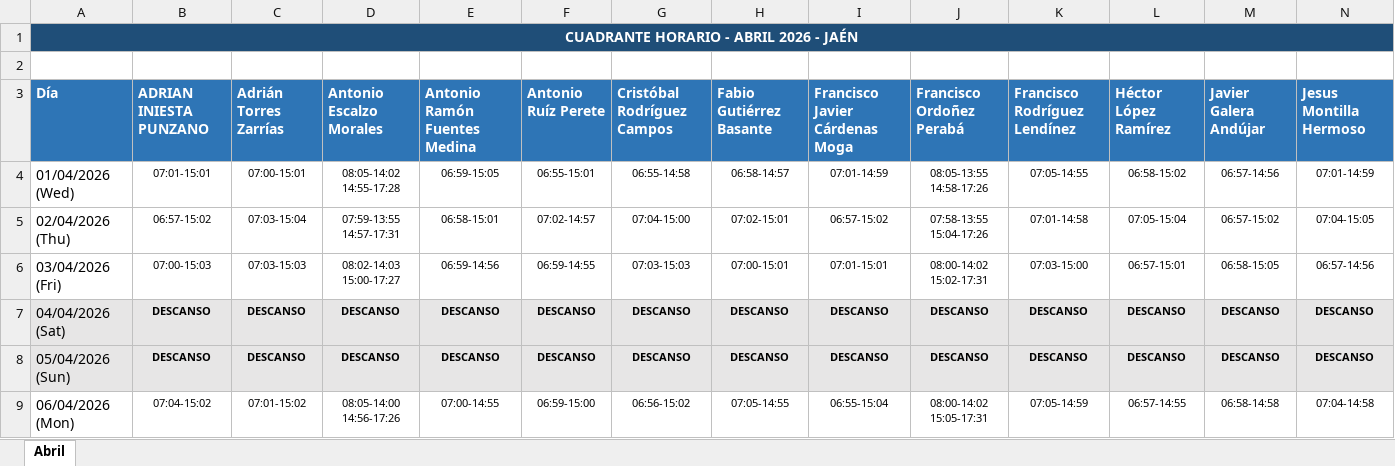
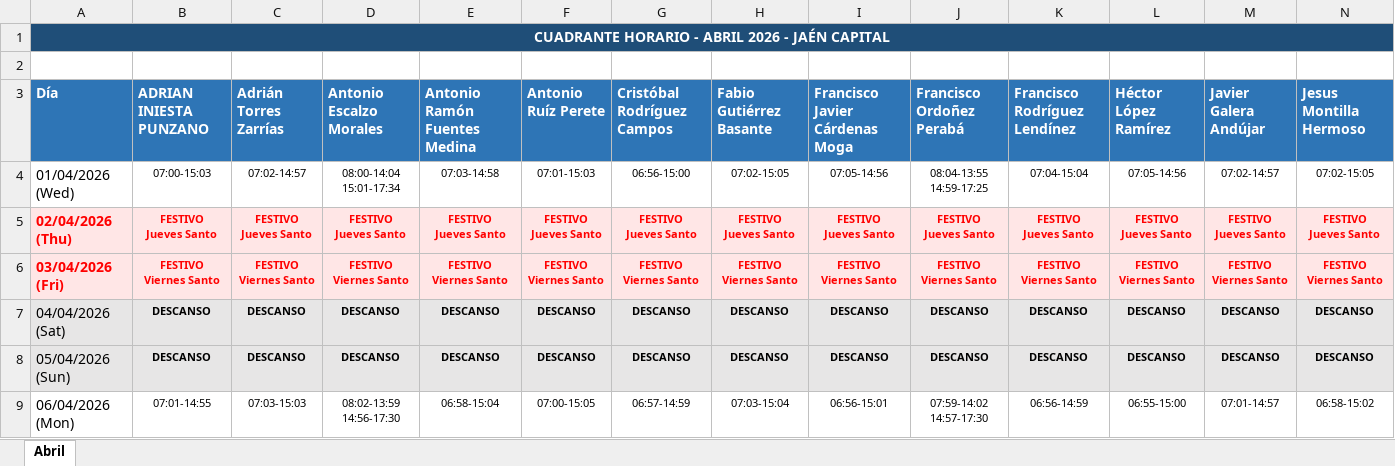
Before and after one commit to antonioescalzo/horarios, an Excel workbook: Cuadrante_Abril_2026.xlsx, sheet Abril, drawn as a sheet; only a part is shown; values as stored, in another font and other column widths than the file's, no borders; removed rows and columns are numbered as before the commit, all else as after; rows hold the shown columns only; ↵ is a line break in a cell; the diff covers the shown part only; the diff names each change by its address in the sheet, - before the commit and + after, or states it on an @@ line.

```diff
--- a/Cuadrante_Abril_2026.xlsx (sheet Abril)
+++ b/Cuadrante_Abril_2026.xlsx (sheet Abril)
-A1 (Día): CUADRANTE HORARIO - ABRIL 2026 - JAÉN
+A1 (Día): CUADRANTE HORARIO - ABRIL 2026 - JAÉN CAPITAL
-B4 (ADRIAN INIESTA PUNZANO): 07:01-15:01
+B4 (ADRIAN INIESTA PUNZANO): 07:00-15:03
-C4 (Adrián Torres Zarrías): 07:00-15:01
+C4 (Adrián Torres Zarrías): 07:02-14:57
-D4 (Antonio Escalzo Morales): 08:05-14:02 ↵ 14:55-17:28
+D4 (Antonio Escalzo Morales): 08:00-14:04 ↵ 15:01-17:34
-E4 (Antonio Ramón Fuentes Medina): 06:59-15:05
+E4 (Antonio Ramón Fuentes Medina): 07:03-14:58
-F4 (Antonio Ruíz Perete): 06:55-15:01
+F4 (Antonio Ruíz Perete): 07:01-15:03
-G4 (Cristóbal Rodríguez Campos): 06:55-14:58
+G4 (Cristóbal Rodríguez Campos): 06:56-15:00
-H4 (Fabio Gutiérrez Basante): 06:58-14:57
+H4 (Fabio Gutiérrez Basante): 07:02-15:05
-I4 (Francisco Javier Cárdenas Moga): 07:01-14:59
+I4 (Francisco Javier Cárdenas Moga): 07:05-14:56
-J4 (Francisco Ordoñez Perabá): 08:05-13:55 ↵ 14:58-17:26
+J4 (Francisco Ordoñez Perabá): 08:04-13:55 ↵ 14:59-17:25
-K4 (Francisco Rodríguez Lendínez): 07:05-14:55
+K4 (Francisco Rodríguez Lendínez): 07:04-15:04
-L4 (Héctor López Ramírez): 06:58-15:02
+L4 (Héctor López Ramírez): 07:05-14:56
-M4 (Javier Galera Andújar): 06:57-14:56
+M4 (Javier Galera Andújar): 07:02-14:57
-N4 (Jesus Montilla Hermoso): 07:01-14:59
+N4 (Jesus Montilla Hermoso): 07:02-15:05
-row 5: 02/04/2026 (Thu) | 06:57-15:02 | 07:03-15:04 | 07:59-13:55 ↵ 14:57-17:31 | 06:58-15:01 | 07:02-14:57 | 07:04-15:00 | 07:02-15:01 | 06:57-15:02 | 07:58-13:55 ↵ 15:04-17:26 | 07:01-14:58 | 07:05-15:04 | 06:57-15:02 | 07:04-15:05
-row 6: 03/04/2026 (Fri) | 07:00-15:03 | 07:03-15:03 | 08:02-14:03 ↵ 15:00-17:27 | 06:59-14:56 | 06:59-14:55 | 07:03-15:03 | 07:00-15:01 | 07:01-15:01 | 08:00-14:02 ↵ 15:02-17:31 | 07:03-15:00 | 06:57-15:01 | 06:58-15:05 | 06:57-14:56
+row 5: 02/04/2026 (Thu) | FESTIVO ↵ Jueves Santo | FESTIVO ↵ Jueves Santo | FESTIVO ↵ Jueves Santo | FESTIVO ↵ Jueves Santo | FESTIVO ↵ Jueves Santo | FESTIVO ↵ Jueves Santo | FESTIVO ↵ Jueves Santo | FESTIVO ↵ Jueves Santo | FESTIVO ↵ Jueves Santo | FESTIVO ↵ Jueves Santo | FESTIVO ↵ Jueves Santo | FESTIVO ↵ Jueves Santo | FESTIVO ↵ Jueves Santo
+row 6: 03/04/2026 (Fri) | FESTIVO ↵ Viernes Santo | FESTIVO ↵ Viernes Santo | FESTIVO ↵ Viernes Santo | FESTIVO ↵ Viernes Santo | FESTIVO ↵ Viernes Santo | FESTIVO ↵ Viernes Santo | FESTIVO ↵ Viernes Santo | FESTIVO ↵ Viernes Santo | FESTIVO ↵ Viernes Santo | FESTIVO ↵ Viernes Santo | FESTIVO ↵ Viernes Santo | FESTIVO ↵ Viernes Santo | FESTIVO ↵ Viernes Santo
-B9 (ADRIAN INIESTA PUNZANO): 07:04-15:02
+B9 (ADRIAN INIESTA PUNZANO): 07:01-14:55
-C9 (Adrián Torres Zarrías): 07:01-15:02
+C9 (Adrián Torres Zarrías): 07:03-15:03
-D9 (Antonio Escalzo Morales): 08:05-14:00 ↵ 14:56-17:26
+D9 (Antonio Escalzo Morales): 08:02-13:59 ↵ 14:56-17:30
-E9 (Antonio Ramón Fuentes Medina): 07:00-14:55
+E9 (Antonio Ramón Fuentes Medina): 06:58-15:04
-F9 (Antonio Ruíz Perete): 06:59-15:00
+F9 (Antonio Ruíz Perete): 07:00-15:05
-G9 (Cristóbal Rodríguez Campos): 06:56-15:02
+G9 (Cristóbal Rodríguez Campos): 06:57-14:59
-H9 (Fabio Gutiérrez Basante): 07:05-14:55
+H9 (Fabio Gutiérrez Basante): 07:03-15:04
-I9 (Francisco Javier Cárdenas Moga): 06:55-15:04
+I9 (Francisco Javier Cárdenas Moga): 06:56-15:01
-J9 (Francisco Ordoñez Perabá): 08:00-14:02 ↵ 15:05-17:31
+J9 (Francisco Ordoñez Perabá): 07:59-14:02 ↵ 14:57-17:30
-K9 (Francisco Rodríguez Lendínez): 07:05-14:59
+K9 (Francisco Rodríguez Lendínez): 06:56-14:59
-L9 (Héctor López Ramírez): 06:57-14:55
+L9 (Héctor López Ramírez): 06:55-15:00
-M9 (Javier Galera Andújar): 06:58-14:58
+M9 (Javier Galera Andújar): 07:01-14:57
-N9 (Jesus Montilla Hermoso): 07:04-14:58
+N9 (Jesus Montilla Hermoso): 06:58-15:02
```
Also changed, not shown: 1 added row, 1 removed row and 350 edited cells elsewhere in this sheet, Cuadrante_Enero_2026.xlsx, Cuadrante_Febrero_2026.xlsx, 2 other files.
